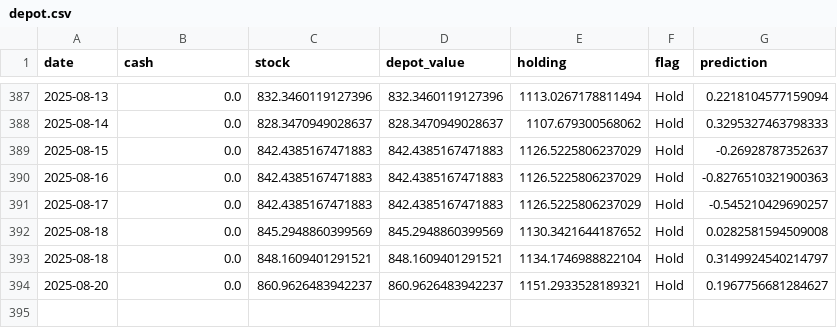
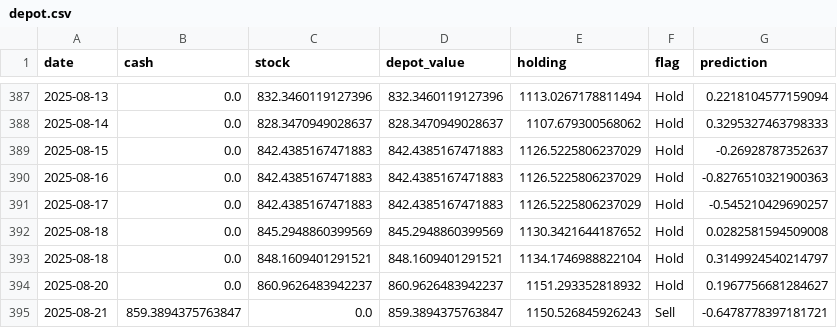
Before and after one commit to CastIehard/Stock-Prediction-AI, a CSV file: Stocks/Verizon/depot.csv, drawn as a sheet; only a part is shown, gaps mark what is left out.

Commit message:
Buy or Sell Signal calculated and executed.

```diff
--- a/Stocks/Verizon/depot.csv
+++ b/Stocks/Verizon/depot.csv
@@ -393,2 +393,3 @@ date,cash,stock,depot_value,holding,flag,prediction
 2025-08-18,0.0,848.1609401291521,848.1609401291521,1134.1746988822104,Hold,0.3149924540214797
-2025-08-20,0.0,860.9626483942237,860.9626483942237,1151.2933528189321,Hold,0.1967756681284627
+2025-08-20,0.0,860.9626483942237,860.9626483942237,1151.293352818932,Hold,0.1967756681284627
+2025-08-21,859.3894375763847,0.0,859.3894375763847,1150.526845926243,Sell,-0.6478778397181721
```
Also changed, not shown: Stocks/Adobe/depot.csv, 2 other files.
